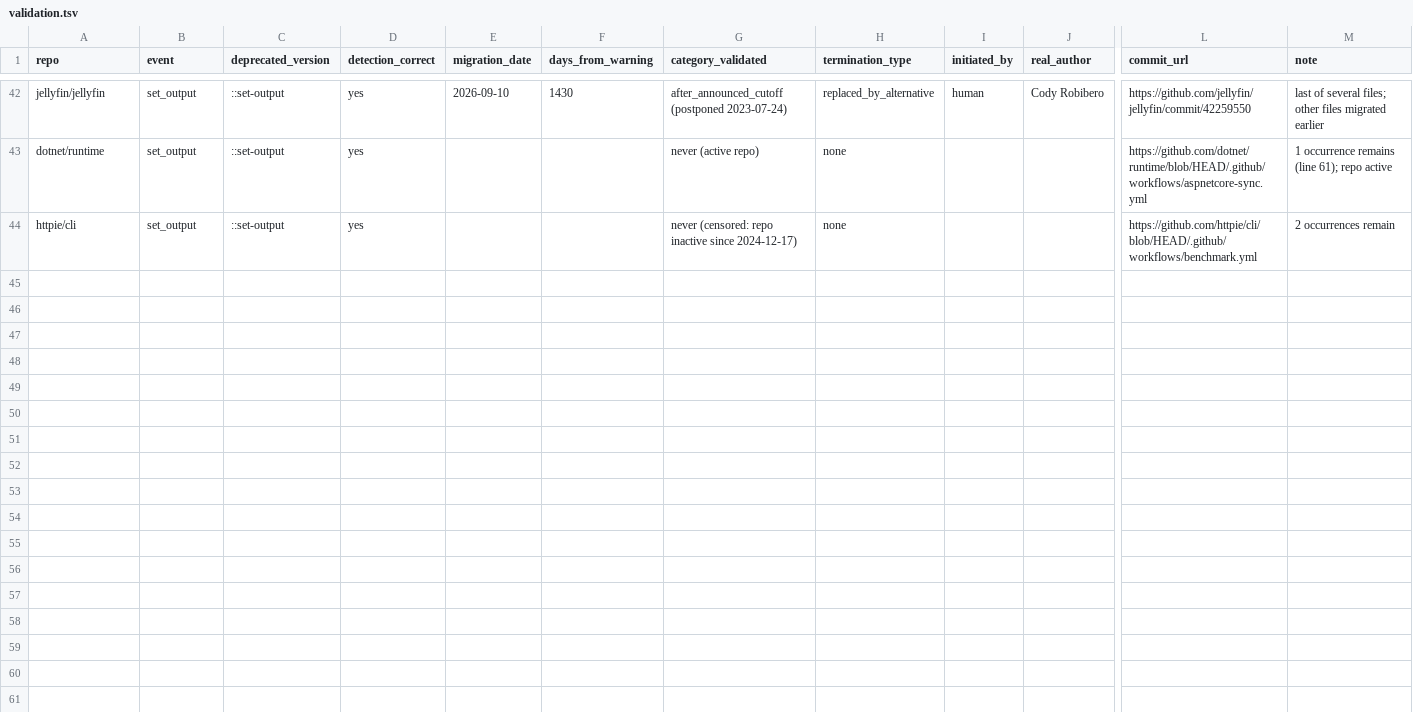
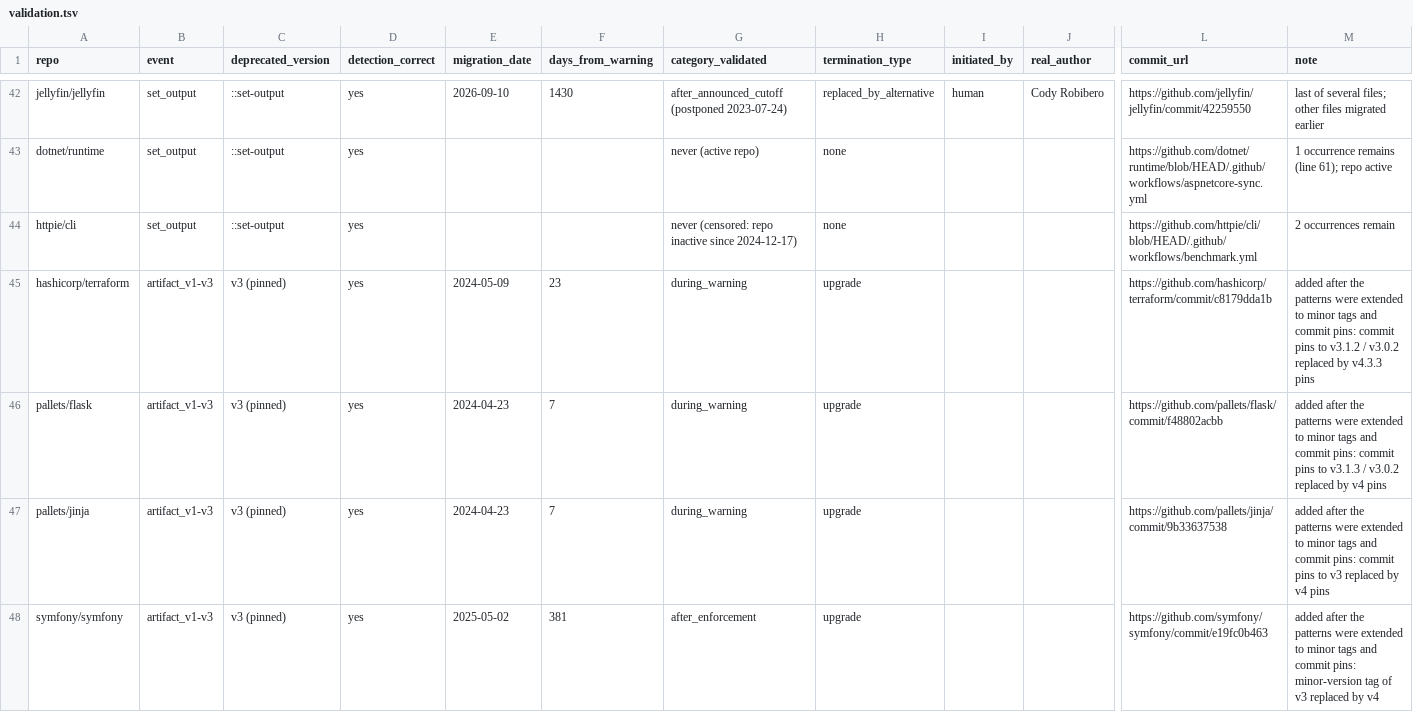
Before and after one commit to Mjavorr/ESS---research, a TSV file: data/handpicked/validation.tsv, drawn as a sheet; only a part is shown, gaps mark what is left out; rows hold the shown columns only; the diff names each change by its address in the sheet, - before the commit and + after, or states it on an @@ line.

```diff
--- a/data/handpicked/validation.tsv
+++ b/data/handpicked/validation.tsv
+row 45: hashicorp/terraform | artifact_v1-v3 | v3 (pinned) | yes | 2024-05-09 | 23 | during_warning | upgrade |  |  | https://github.com/hashicorp/terraform/commit/c8179dda1b | added after the patterns were extended to minor tags and commit pins: commit pins to v3.1.2 / v3.0.2 replaced by v4.3.3 pins
+row 46: pallets/flask | artifact_v1-v3 | v3 (pinned) | yes | 2024-04-23 | 7 | during_warning | upgrade |  |  | https://github.com/pallets/flask/commit/f48802acbb | added after the patterns were extended to minor tags and commit pins: commit pins to v3.1.3 / v3.0.2 replaced by v4 pins
+row 47: pallets/jinja | artifact_v1-v3 | v3 (pinned) | yes | 2024-04-23 | 7 | during_warning | upgrade |  |  | https://github.com/pallets/jinja/commit/9b33637538 | added after the patterns were extended to minor tags and commit pins: commit pins to v3 replaced by v4 pins
+row 48: symfony/symfony | artifact_v1-v3 | v3 (pinned) | yes | 2025-05-02 | 381 | after_enforcement | upgrade |  |  | https://github.com/symfony/symfony/commit/e19fc0b463 | added after the patterns were extended to minor tags and commit pins: minor-version tag of v3 replaced by v4
```
Also changed, not shown: data/handpicked/exposed.tsv, data/handpicked/scan_all.tsv, 33 other files.
